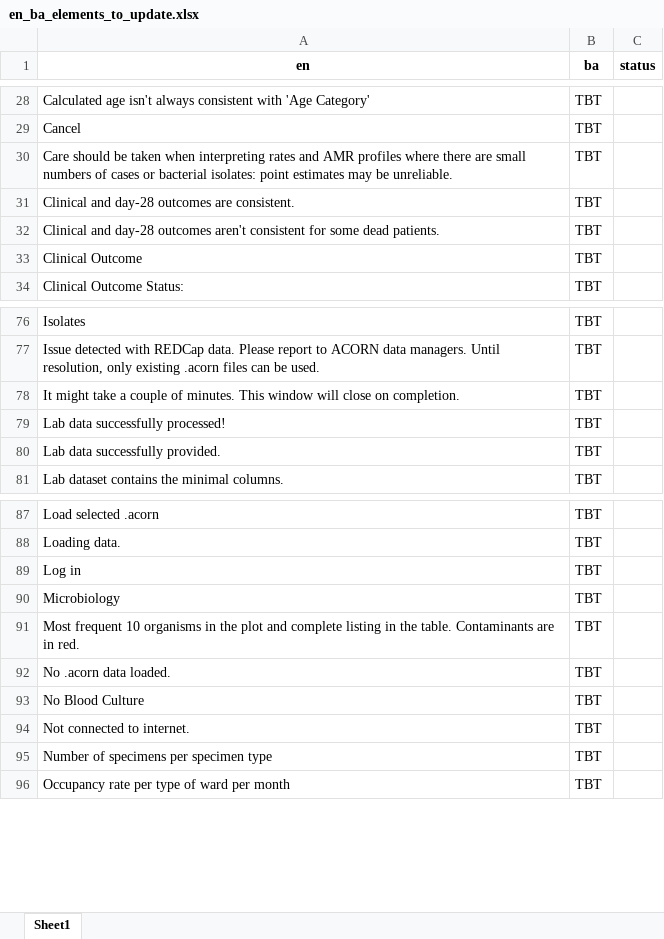
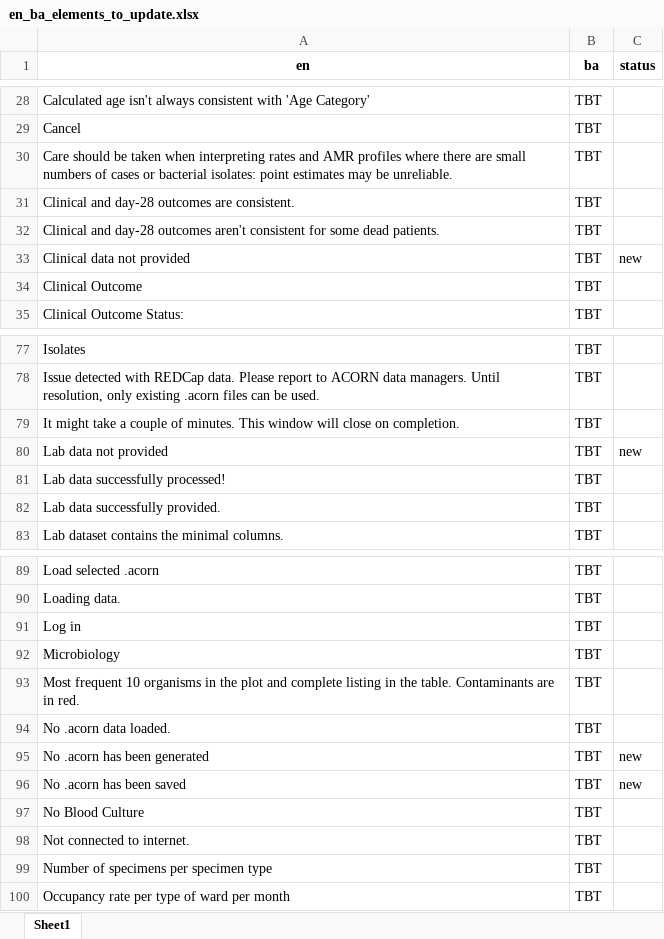
Before and after one commit to acornamr/acorn-dashboard, an Excel workbook: misc/translations/en_ba_elements_to_update.xlsx, sheet Sheet1, drawn as a sheet; only a part is shown, gaps mark what is left out; values as stored, in another font and other column widths than the file's, no borders; the diff names each change by its address in the sheet, - before the commit and + after, or states it on an @@ line.

Commit message:
Update translation status .acorn

```diff
--- a/misc/translations/en_ba_elements_to_update.xlsx (sheet Sheet1)
+++ b/misc/translations/en_ba_elements_to_update.xlsx (sheet Sheet1)
+row 33: Clinical data not provided | TBT | new
+row 80: Lab data not provided | TBT | new
+row 95: No .acorn has been generated | TBT | new
+row 96: No .acorn has been saved | TBT | new
```
Also changed, not shown: misc/translations/en_fr_elements_to_update.xlsx, misc/translations/en_kh_elements_to_update.xlsx, 9 other files.
